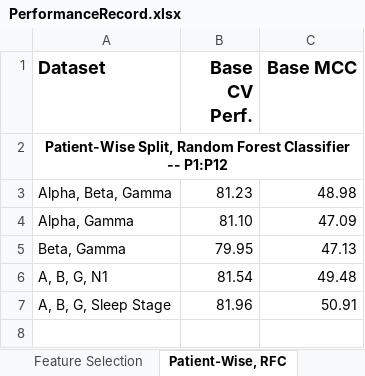
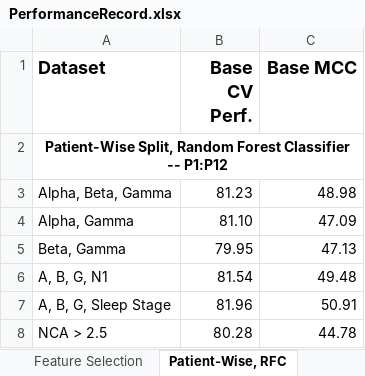
Before and after one commit to live-key/Proj-SleepAnalysisSRS, an Excel workbook: Deliverables/PerformanceRecord.xlsx, sheet Patient-Wise, RFC, drawn as a sheet; values as stored, in another font and other column widths than the file's, no borders; the diff names each change by its address in the sheet, - before the commit and + after, or states it on an @@ line.

```diff
--- a/Deliverables/PerformanceRecord.xlsx (sheet Patient-Wise, RFC)
+++ b/Deliverables/PerformanceRecord.xlsx (sheet Patient-Wise, RFC)
+row 8: NCA > 2.5 | 80.28 | 44.78
```
Also changed, not shown: sheet Feature Selection, other sheet tabs, 1 other file.
